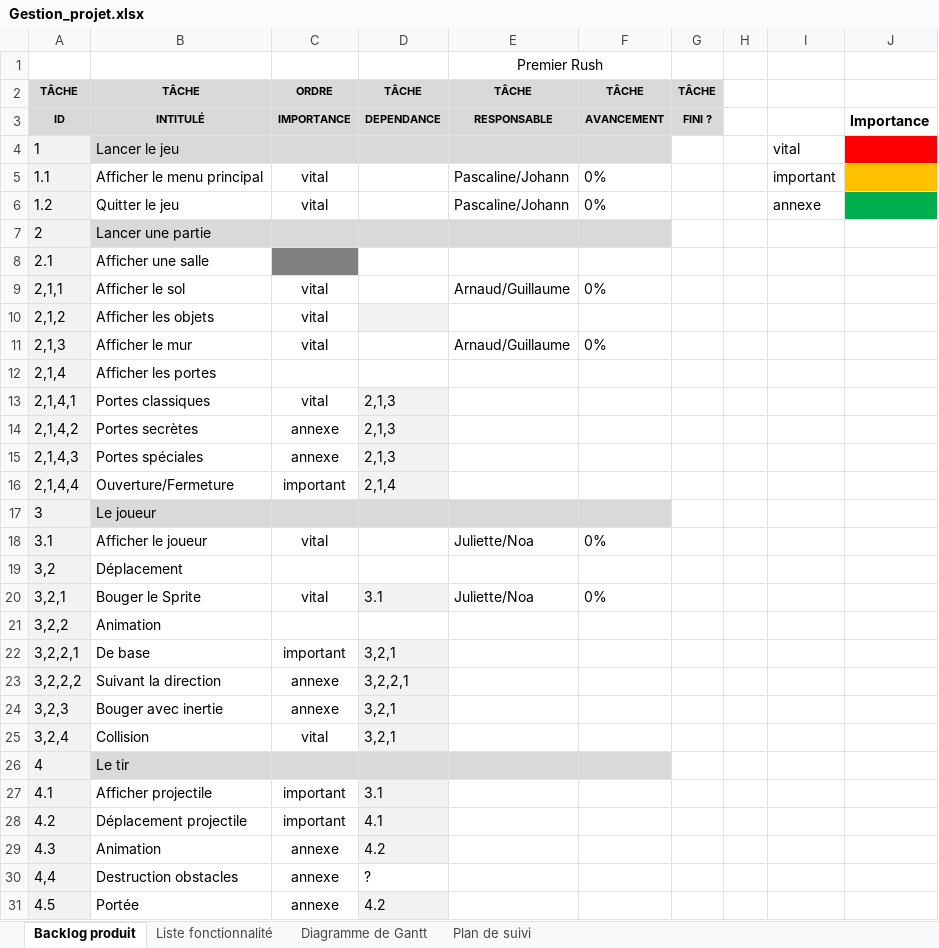
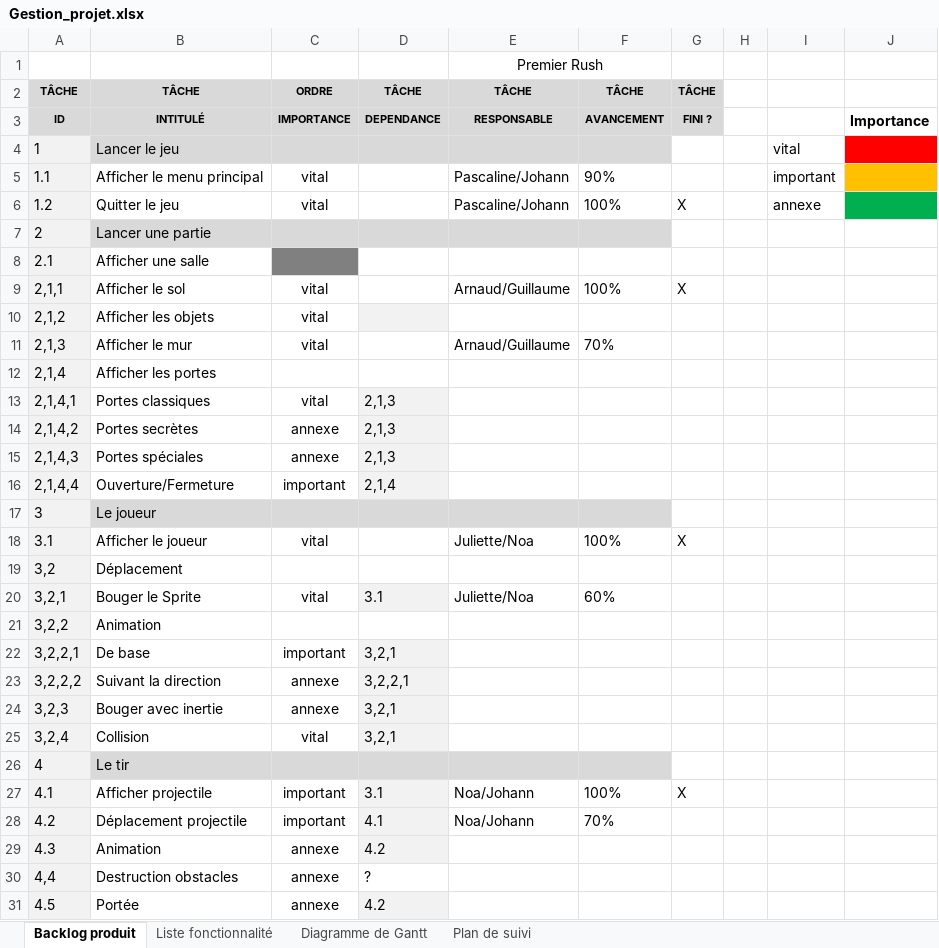
Before and after one commit to Arttys1/Clone-d-Isaac, an Excel workbook: Livrable/Gestion_projet.xlsx, sheet Backlog produit, drawn as a sheet; only a part is shown; values as stored, in another font and other column widths than the file's, no borders; conditional formats not drawn; the diff names each change by its address in the sheet, - before the commit and + after, or states it on an @@ line.

Commit message:
Mise a jour du gestion_projet

```diff
--- a/Livrable/Gestion_projet.xlsx (sheet Backlog produit)
+++ b/Livrable/Gestion_projet.xlsx (sheet Backlog produit)
-F5: 0%
+F5: 90%
-F6: 0%
+F6: 100%
-G6: (empty)
+G6: X
-F9: 0%
+F9: 100%
-G9: (empty)
+G9: X
-F11: 0%
+F11: 70%
-F18: 0%
+F18: 100%
-G18: (empty)
+G18: X
-F20: 0%
+F20: 60%
-E27:E28: (empty)
+E27:E28: Noa/Johann
-F27: (empty)
+F27: 100%
-G27: (empty)
+G27: X
-F28: (empty)
+F28: 70%
```
